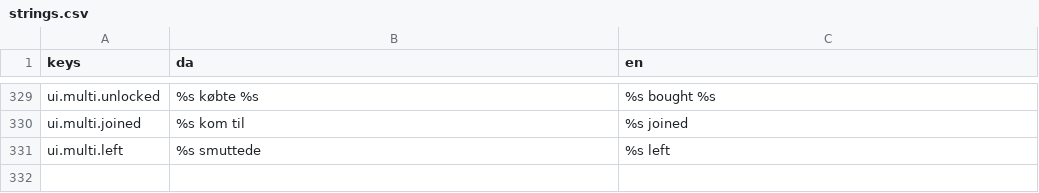
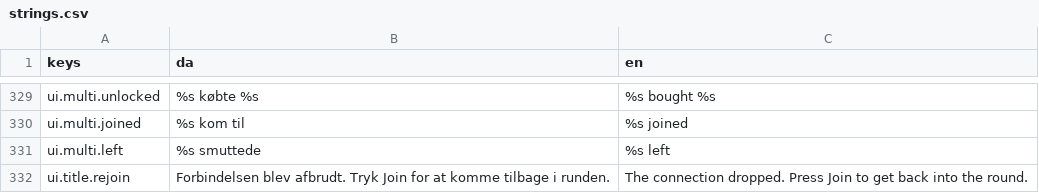
Before and after one commit to Springform/kanoolpik, a CSV file: assets/i18n/strings.csv, drawn as a sheet; only a part is shown, gaps mark what is left out; the diff names each change by its address in the sheet, - before the commit and + after, or states it on an @@ line.

Commit message:
feat(net): reconnect, which turned out not to need a number (WP-4.6)
The open question was how long a dropped player keeps their place. Remove them at once and a ten-second tunnel costs somebody their armful; hold the seat and a room of six fills with ghosts. KA answered it by asking a different question: joining a running round already works, and nothing personal is lost when you go, because progression lives in the replicated WorldState. So there is no seat worth holding. Drop them, and let them walk back in.

That left two things, neither of them a number. The armful now lands where they were standing: RemotePlayers writes the latest transform to GameSession.remember_peer_position and the leave command carries it, instead of the level spawn point. Positions are still not world state - one dictionary, presentation-fed, read by one command, cleared with the round.

And the way back in is one click: a connection that dies under a running round returns to the title with the code already in the field and Join focused. Only when it was our own connection that died. If the host left there is no room to return to, and the relay would make us the first socket in a new one - hosting an empty island under a code nobody is coming to.

The body centre is handed over unflattened on purpose. WorldState.clamp_to_island already drops every position to ground_y, and a first attempt that said it twice was caught by a mutation surviving, which is what pointed at the duplication.

631 tests. Phase 4 is done.

```diff
--- a/assets/i18n/strings.csv
+++ b/assets/i18n/strings.csv
+row 332: ui.title.rejoin | Forbindelsen blev afbrudt. Tryk Join for at komme tilbage i runden. | The connection dropped. Press Join to get back into the round.
```
Also changed, not shown: 10 other files.
